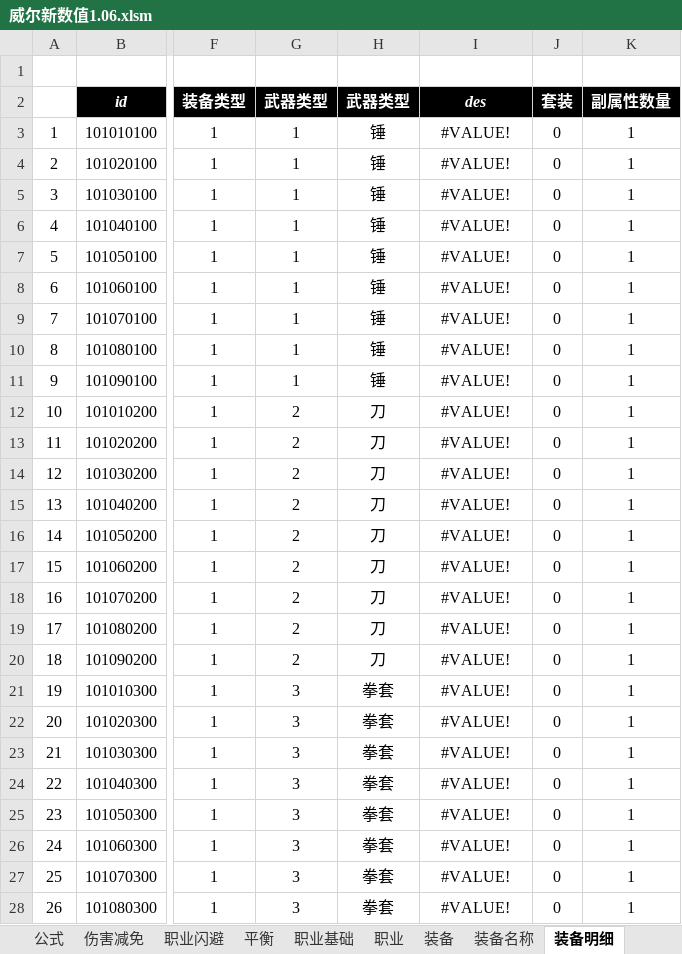
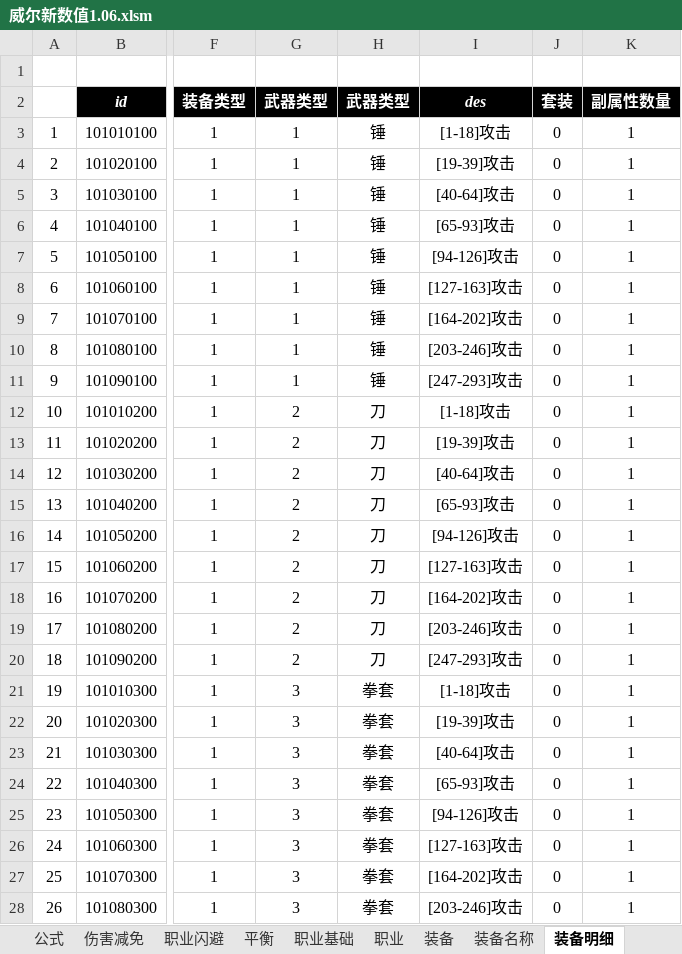
Before and after one commit to foxgame/test, an Excel workbook: 新建文件夹 (2)/威尔新数值1.06.xlsm, sheet 装备明细, drawn as a sheet; only a part is shown, gaps mark what is left out; values as stored, in another font and other column widths than the file's, no borders; the diff covers the shown part only; the diff names each change by its address in the sheet, - before the commit and + after, or states it on an @@ line.

```diff
--- a/新建文件夹 (2)/威尔新数值1.06.xlsm (sheet 装备明细)
+++ b/新建文件夹 (2)/威尔新数值1.06.xlsm (sheet 装备明细)
-I3 (des): #VALUE!
+I3 (des): [1-18]攻击
-I4 (des): #VALUE!
+I4 (des): [19-39]攻击
-I5 (des): #VALUE!
+I5 (des): [40-64]攻击
-I6 (des): #VALUE!
+I6 (des): [65-93]攻击
-I7 (des): #VALUE!
+I7 (des): [94-126]攻击
-I8 (des): #VALUE!
+I8 (des): [127-163]攻击
-I9 (des): #VALUE!
+I9 (des): [164-202]攻击
-I10 (des): #VALUE!
+I10 (des): [203-246]攻击
-I11 (des): #VALUE!
+I11 (des): [247-293]攻击
-I12 (des): #VALUE!
+I12 (des): [1-18]攻击
-I13 (des): #VALUE!
+I13 (des): [19-39]攻击
-I14 (des): #VALUE!
+I14 (des): [40-64]攻击
-I15 (des): #VALUE!
+I15 (des): [65-93]攻击
-I16 (des): #VALUE!
+I16 (des): [94-126]攻击
-I17 (des): #VALUE!
+I17 (des): [127-163]攻击
-I18 (des): #VALUE!
+I18 (des): [164-202]攻击
-I19 (des): #VALUE!
+I19 (des): [203-246]攻击
-I20 (des): #VALUE!
+I20 (des): [247-293]攻击
-I21 (des): #VALUE!
+I21 (des): [1-18]攻击
-I22 (des): #VALUE!
+I22 (des): [19-39]攻击
-I23 (des): #VALUE!
+I23 (des): [40-64]攻击
-I24 (des): #VALUE!
+I24 (des): [65-93]攻击
-I25 (des): #VALUE!
+I25 (des): [94-126]攻击
-I26 (des): #VALUE!
+I26 (des): [127-163]攻击
-I27 (des): #VALUE!
+I27 (des): [164-202]攻击
-I28 (des): #VALUE!
+I28 (des): [203-246]攻击
```
Also changed, not shown: 418 edited cells elsewhere in this sheet, sheet 装备, 新建文件夹 (2)/装备明细2.xlsm, 1 other file.
